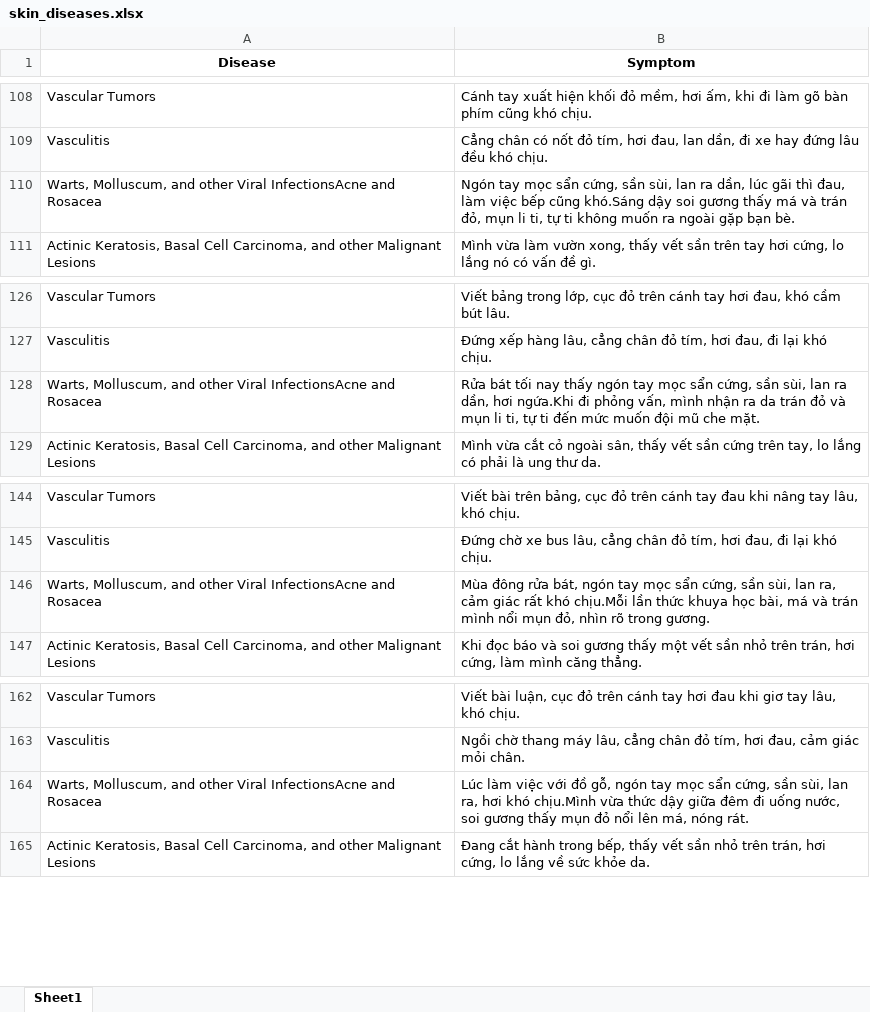
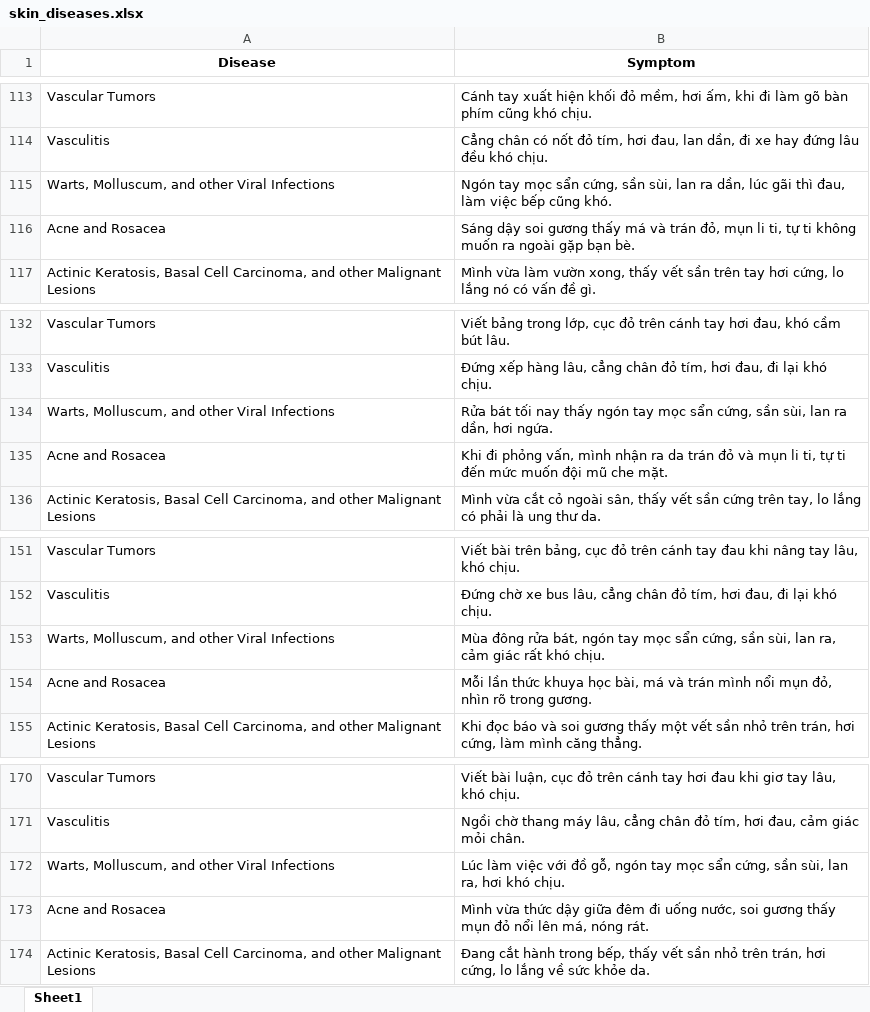
Before and after one commit to minkhoi311/AI-Skin-Disease, an Excel workbook: skin_diseases.xlsx, sheet Sheet1, drawn as a sheet; only a part is shown, gaps mark what is left out; values as stored, in another font and other column widths than the file's, no borders; addresses are those after the commit; the diff covers the shown part only; the diff names each change by its address in the sheet, - before the commit and + after, or states it on an @@ line.

```diff
--- a/skin_diseases.xlsx (sheet Sheet1)
+++ b/skin_diseases.xlsx (sheet Sheet1)
-A115 (Disease): …other Viral InfectionsAcne and Rosacea
+A115 (Disease): …other Viral Infections
-B115 (Symptom): …bếp cũng khó.Sáng dậy soi gương thấy má và trán đỏ, mụn li ti, tự ti không muốn ra ngoài gặp bạn bè.
+B115 (Symptom): …bếp cũng khó.
+row 116: Acne and Rosacea | Sáng dậy soi gương thấy má và trán đỏ, mụn li ti, tự ti không muốn ra ngoài gặp bạn bè.
-A134 (Disease): …other Viral InfectionsAcne and Rosacea
+A134 (Disease): …other Viral Infections
-B134 (Symptom): …dần, hơi ngứa.Khi đi phỏng vấn, mình nhận ra da trán đỏ và mụn li ti, tự ti đến mức muốn đội mũ che mặt.
+B134 (Symptom): …dần, hơi ngứa.
+row 135: Acne and Rosacea | Khi đi phỏng vấn, mình nhận ra da trán đỏ và mụn li ti, tự ti đến mức muốn đội mũ che mặt.
-A153 (Disease): …other Viral InfectionsAcne and Rosacea
+A153 (Disease): …other Viral Infections
-B153 (Symptom): …rất khó chịu.Mỗi lần thức khuya học bài, má và trán mình nổi mụn đỏ, nhìn rõ trong gương.
+B153 (Symptom): …rất khó chịu.
+row 154: Acne and Rosacea | Mỗi lần thức khuya học bài, má và trán mình nổi mụn đỏ, nhìn rõ trong gương.
-A172 (Disease): …other Viral InfectionsAcne and Rosacea
+A172 (Disease): …other Viral Infections
-B172 (Symptom): …hơi khó chịu.Mình vừa thức dậy giữa đêm đi uống nước, soi gương thấy mụn đỏ nổi lên má, nóng rát.
+B172 (Symptom): …hơi khó chịu.
+row 173: Acne and Rosacea | Mình vừa thức dậy giữa đêm đi uống nước, soi gương thấy mụn đỏ nổi lên má, nóng rát.
```
Also changed, not shown: 5 added rows and 10 edited cells elsewhere in this sheet, 4 other files.
